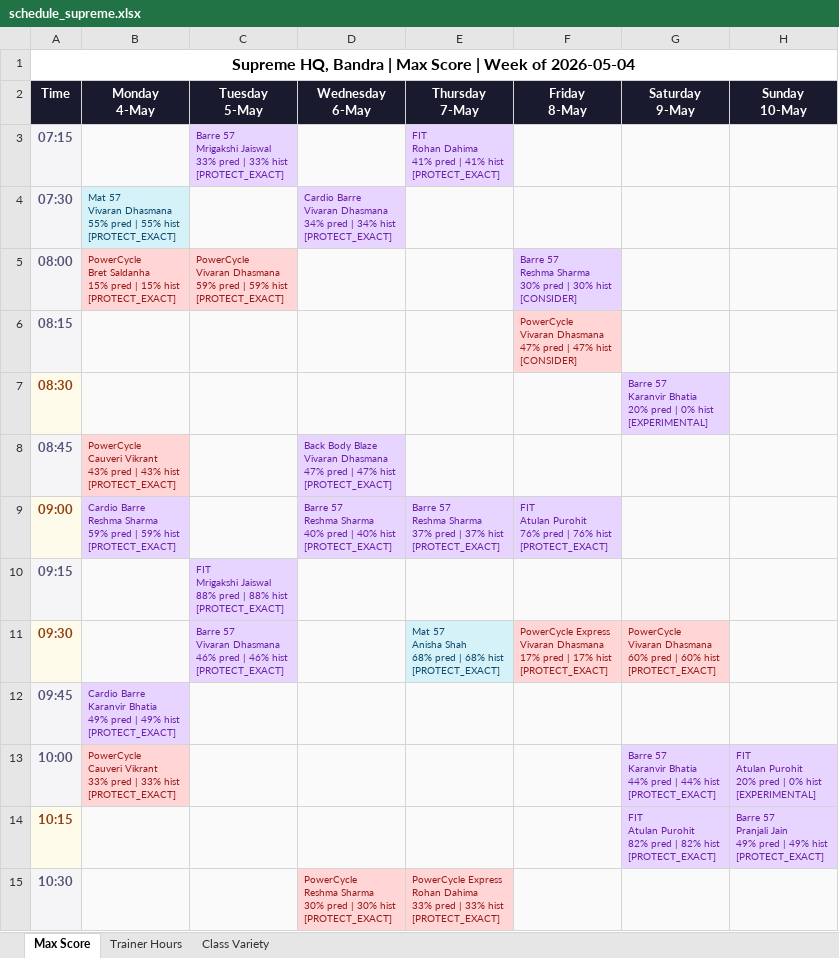
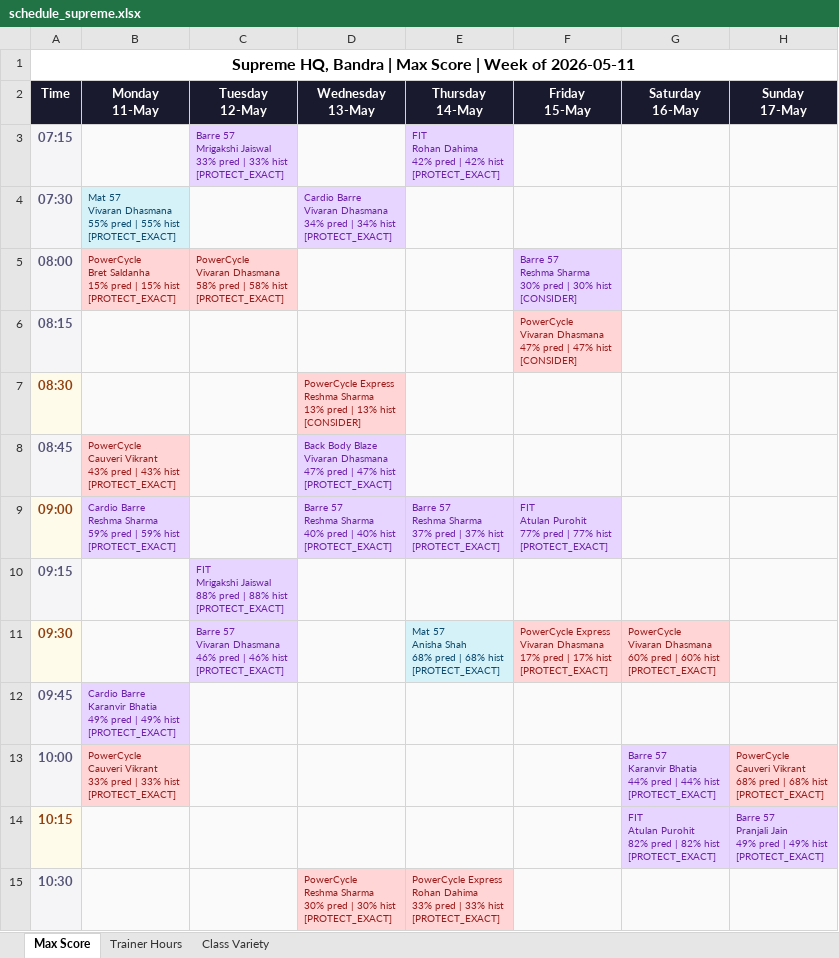
Before and after one commit to Jimmeey23/schedulling-assistant, an Excel workbook: outputs/schedule_supreme.xlsx, sheet Max Score, drawn as a sheet; only a part is shown; values as stored, in another font and other column widths than the file's, no borders; ↵ is a line break in a cell; the diff covers the shown part only; the diff names each change by its address in the sheet, - before the commit and + after, or states it on an @@ line.

Commit message:
chore: update schedule data to week of 2026-05-11 and refresh output reports

```diff
--- a/outputs/schedule_supreme.xlsx (sheet Max Score)
+++ b/outputs/schedule_supreme.xlsx (sheet Max Score)
-A1 (Time): …Week of 2026-05-04
+A1 (Time): …Week of 2026-05-11
-B2: Monday ↵ 4-May
+B2: Monday ↵ 11-May
-C2: Tuesday ↵ 5-May
+C2: Tuesday ↵ 12-May
-D2: Wednesday ↵ 6-May
+D2: Wednesday ↵ 13-May
-E2: Thursday ↵ 7-May
+E2: Thursday ↵ 14-May
-F2: Friday ↵ 8-May
+F2: Friday ↵ 15-May
-G2: Saturday ↵ 9-May
+G2: Saturday ↵ 16-May
-H2: Sunday ↵ 10-May
+H2: Sunday ↵ 17-May
-E3 (Thursday 14-May): …Rohan Dahima ↵ 41% pred | 41% hist ↵ [PROTECT_EXACT]
+E3 (Thursday 14-May): …Rohan Dahima ↵ 42% pred | 42% hist ↵ [PROTECT_EXACT]
-C5 (Tuesday 12-May): …Vivaran Dhasmana ↵ 59% pred | 59% hist ↵ [PROTECT_EXACT]
+C5 (Tuesday 12-May): …Vivaran Dhasmana ↵ 58% pred | 58% hist ↵ [PROTECT_EXACT]
-D7 (Wednesday 13-May): (empty)
+D7 (Wednesday 13-May): PowerCycle Express ↵ Reshma Sharma ↵ 13% pred | 13% hist ↵ [CONSIDER]
-D7 fill: #FAFAFA
+D7 fill: #FFD5D5
-G7 (Saturday 16-May): Barre 57 ↵ Karanvir Bhatia ↵ 20% pred | 0% hist ↵ [EXPERIMENTAL]
+G7 (Saturday 16-May): (empty)
-G7 fill: #E8D5FF
+G7 fill: #FAFAFA
-F9 (Friday 15-May): …Atulan Purohit ↵ 76% pred | 76% hist ↵ [PROTECT_EXACT]
+F9 (Friday 15-May): …Atulan Purohit ↵ 77% pred | 77% hist ↵ [PROTECT_EXACT]
-H13 (Sunday 17-May): FIT ↵ Atulan Purohit ↵ 20% pred | 0% hist ↵ [EXPERIMENTAL]
+H13 (Sunday 17-May): PowerCycle ↵ Cauveri Vikrant ↵ 68% pred | 68% hist ↵ [PROTECT_EXACT]
@@ H13 fill: #E8D5FF → #FFD5D5, text colour: #6B21A8 → #991B1B @@
```
Also changed, not shown: 9 edited cells and cell formats elsewhere in this sheet, sheet Class Variety, sheet Trainer Hours, outputs/schedule_copper_cloves.xlsx, outputs/schedule_courtside.xlsx, 24 other files.
